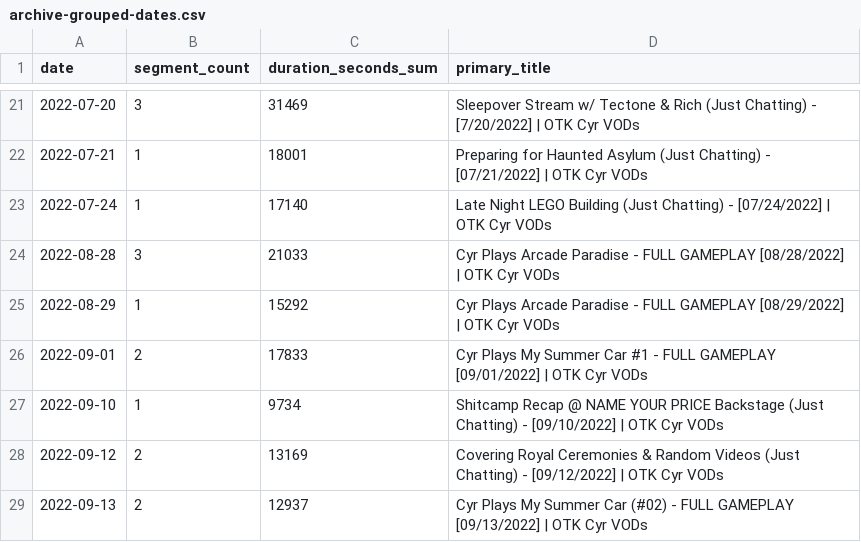
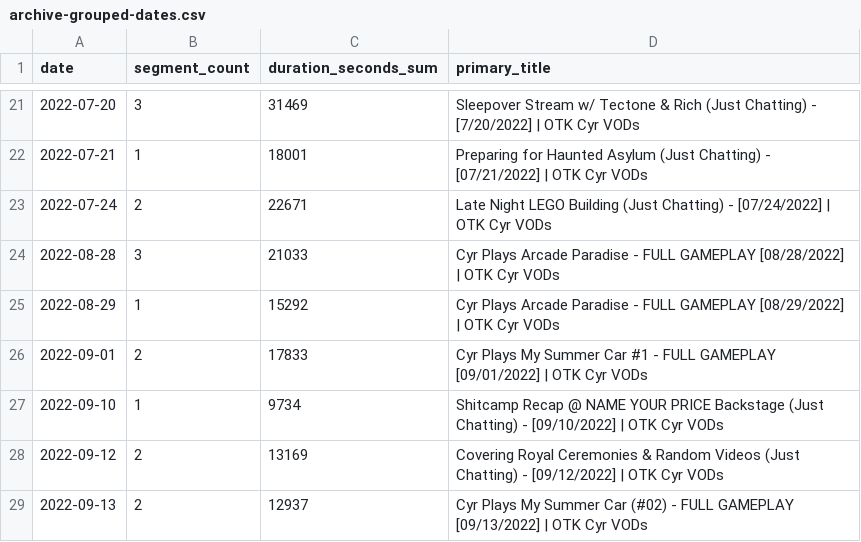
Before and after one commit to sardistic/cyr, a CSV file: data/archive-grouped-dates.csv, drawn as a sheet; only a part is shown, gaps mark what is left out.

```diff
--- a/data/archive-grouped-dates.csv
+++ b/data/archive-grouped-dates.csv
@@ -22,3 +22,3 @@ date,segment_count,duration_seconds_sum,primary_title
 2022-07-21,1,18001,Preparing for Haunted Asylum (Just Chatting) - [07/21/2022] | OTK Cyr VODs
-2022-07-24,1,17140,Late Night LEGO Building (Just Chatting) - [07/24/2022] | OTK Cyr VODs
+2022-07-24,2,22671,Late Night LEGO Building (Just Chatting) - [07/24/2022] | OTK Cyr VODs
 2022-08-28,3,21033,Cyr Plays Arcade Paradise - FULL GAMEPLAY [08/28/2022] | OTK Cyr VODs
```
Also changed, not shown: data/exact-streams.csv, 2 other files.
